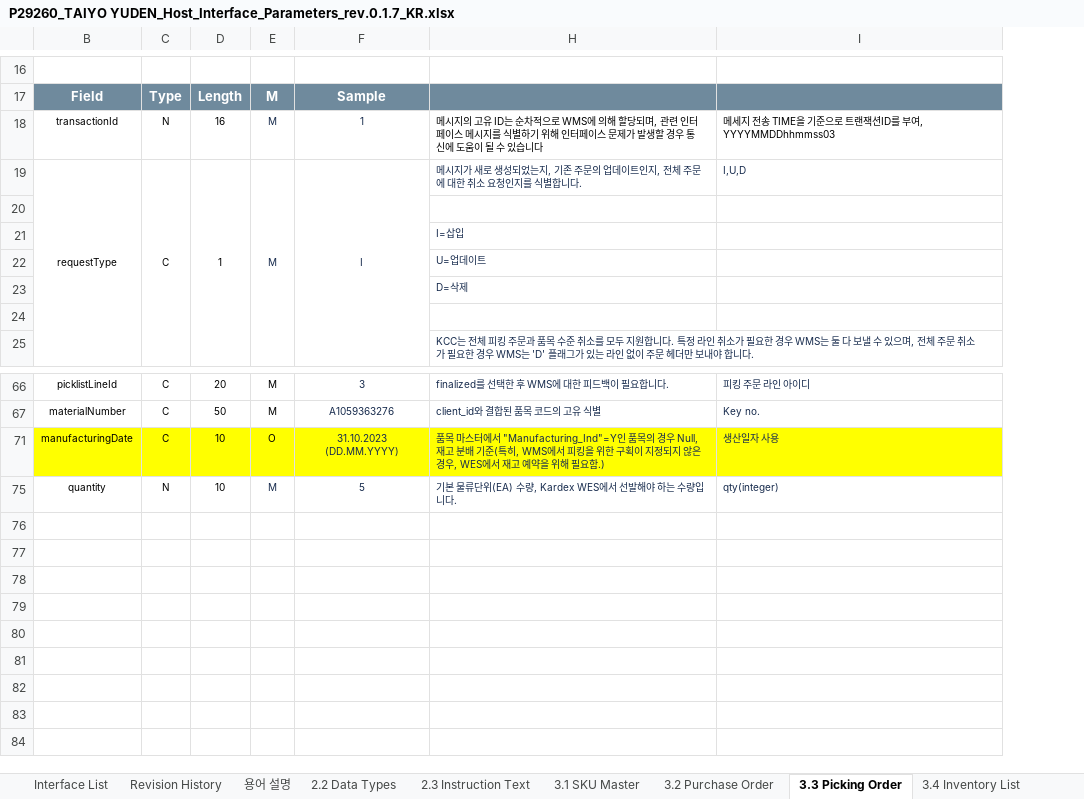
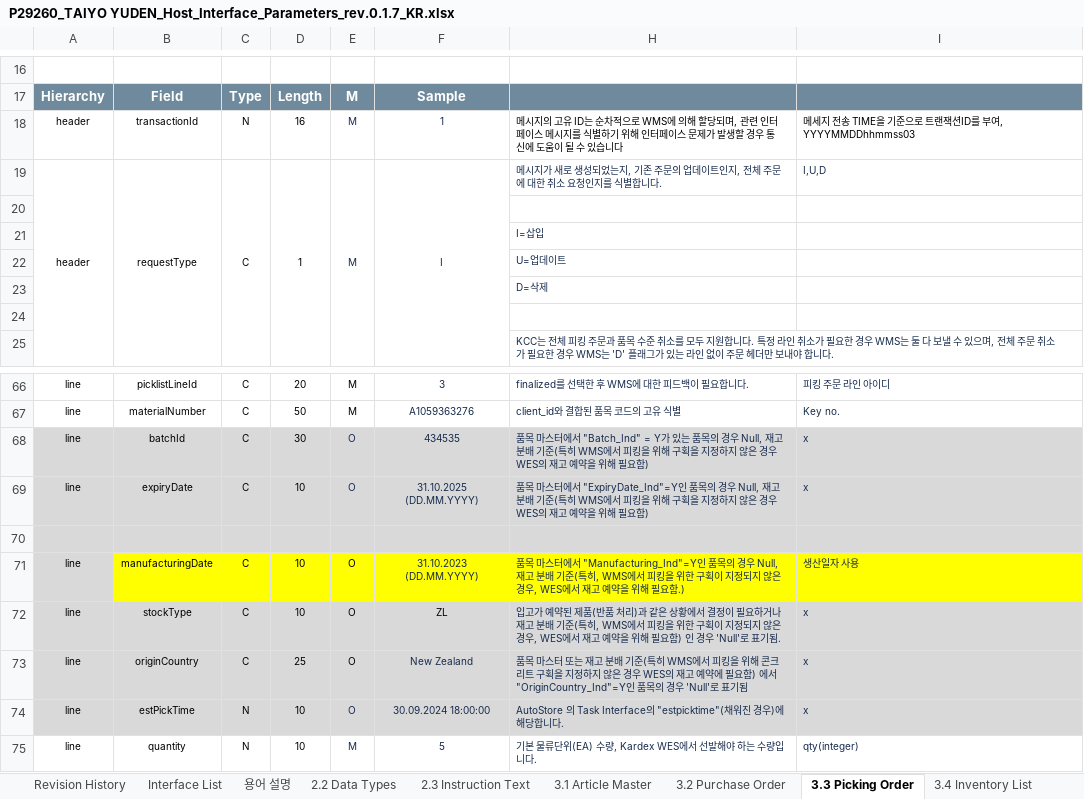
Before and after one commit to E850515/HIS_TY, an Excel workbook: Host Interface Specification/P29260_TAIYO YUDEN_Host_Interface_Parameters_rev.0.1.7_KR.xlsx, sheet 3.3 Picking Order, drawn as a sheet; only a part is shown, gaps mark what is left out; values as stored, in another font and other column widths than the file's, no borders; conditional formats not drawn; the diff names each change by its address in the sheet, - before the commit and + after, or states it on an @@ line.

Commit message:
Update sample files for rev.0.1.7

```diff
--- a/Host Interface Specification/P29260_TAIYO YUDEN_Host_Interface_Parameters_rev.0.1.7_KR.xlsx (sheet 3.3 Picking Order)
+++ b/Host Interface Specification/P29260_TAIYO YUDEN_Host_Interface_Parameters_rev.0.1.7_KR.xlsx (sheet 3.3 Picking Order)
-sheet tab: 3.1 SKU Master
+sheet tab: 3.1 Article Master
@@ sheet tab order changed: Revision History | Interface List | 용어 설명 | 2.2 Data Types | 2.3 Instruction Text | 3.1 Article Master | 3.2 Purchase Order | 3.3 Picking Order | 3.4 Inventory List @@
@@ column A (Hierarchy) unhidden, rows 18-19: header | header; rows 66-67: line | line; row 71: line; row 75: line @@
+row 68: line | batchId | C | 30 | O | 434535 | 품목 마스터에서 "Batch_Ind" = Y가 있는 품목의 경우 Null, 재고 분배 기준(특히 WMS에서 피킹을 위해 구획을 지정하지 않은 경우 WES의 재고 예약을 위해 필요함) | x
+row 69: line | expiryDate | C | 10 | O | 31.10.2025 (DD.MM.YYYY) | 품목 마스터에서 "ExpiryDate_Ind"=Y인 품목의 경우 Null, 재고 분배 기준(특히 WMS에서 피킹을 위해 구획을 지정하지 않은 경우 WES의 재고 예약을 위해 필요함) | x
+row 70: (empty)
+row 72: line | stockType | C | 10 | O | ZL | 입고가 예약된 제품(반품 처리)과 같은 상황에서 결정이 필요하거나 재고 분배 기준(특히, WMS에서 피킹을 위한 구획이 지정되지 않은 경우, WES에서 재고 예약을 위해 필요함) 인 경우 'Null'로 표기됨. | x
+row 73: line | originCountry | C | 25 | O | New Zealand | 품목 마스터 또는 재고 분배 기준(특히 WMS에서 피킹을 위해 콘크리트 구획을 지정하지 않은 경우 WES의 재고 예약에 필요함) 에서 "OriginCountry_Ind"=Y인 품목의 경우 'Null'로 표기됨 | x
+row 74: line | estPickTime | N | 10 | O | 30.09.2024 18:00:00 | AutoStore 의 Task Interface의 "estpicktime"(채워진 경우)에 해당합니다. | x
```
Also changed, not shown: sheet 3.1 Article Master, sheet Interface List, sheet 4.8 Stock Correction, hidden cells, 17 other files.
